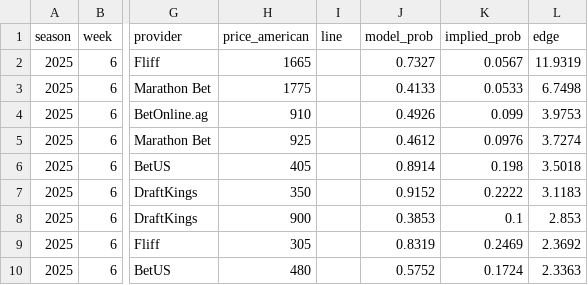
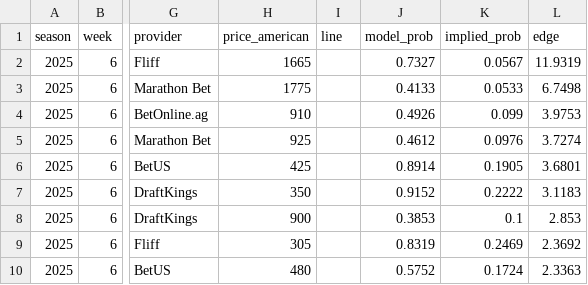
Before and after one commit to mostgood1/NCAAF-Predictions, a CSV file: data/recommendations_cache/week_6.csv, drawn as a sheet; only a part is shown, gaps mark what is left out; the diff names each change by its address in the sheet, - before the commit and + after, or states it on an @@ line.

```diff
--- a/data/recommendations_cache/week_6.csv
+++ b/data/recommendations_cache/week_6.csv
-H6 (price_american): 405
+H6 (price_american): 425
-K6 (implied_prob): 0.198
+K6 (implied_prob): 0.1905
-L6 (edge): 3.5018
+L6 (edge): 3.6801
```
Also changed, not shown: data/college_football_betting_lines_2025.csv, 5 other files.
